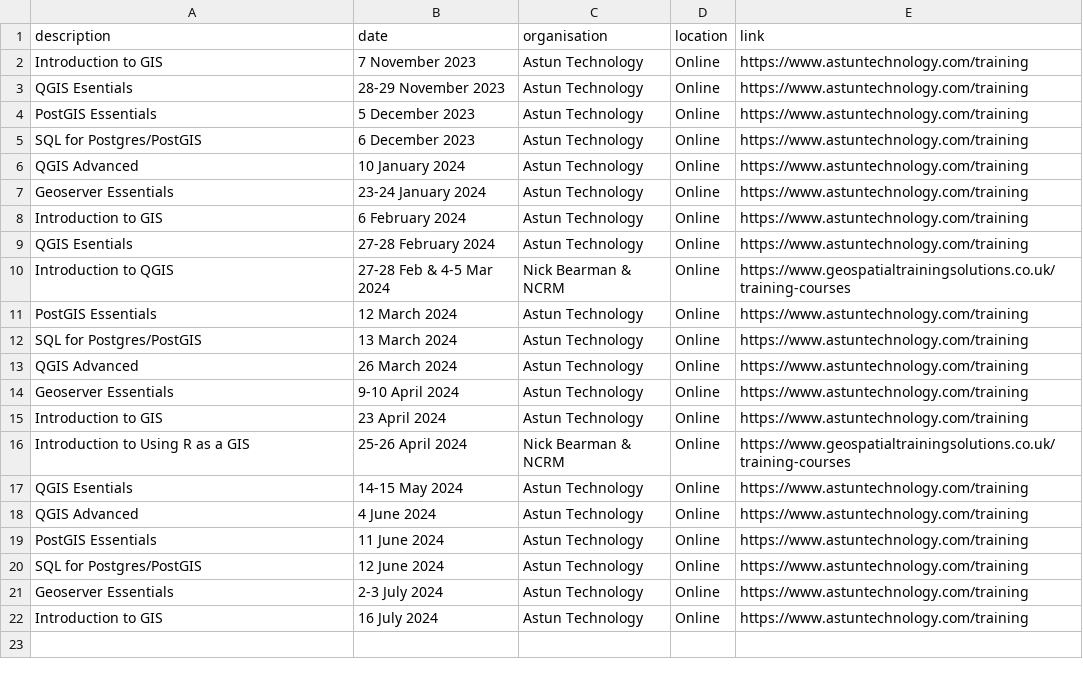
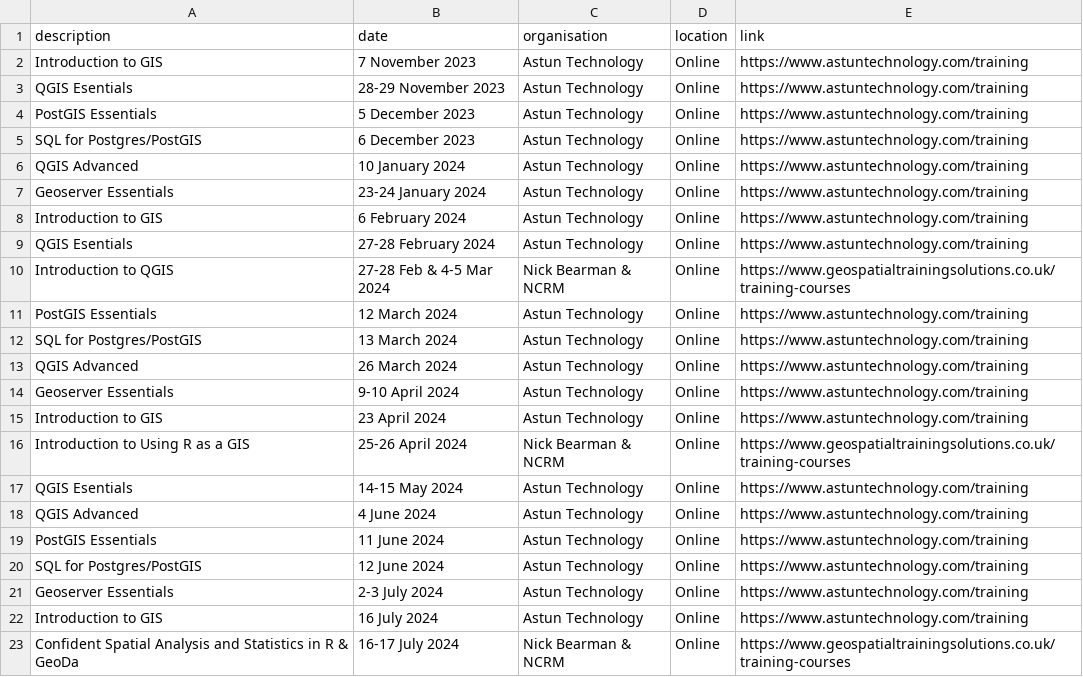
Before and after one commit to osgeouk/website, a CSV file: _data/osgeouk_training.csv, drawn as a sheet; the diff names each change by its address in the sheet, - before the commit and + after, or states it on an @@ line.

Commit message:
Add Nick Bearman training courses

```diff
--- a/_data/osgeouk_training.csv
+++ b/_data/osgeouk_training.csv
+row 23: Confident Spatial Analysis and Statistics in R & GeoDa | 16-17 July 2024 | Nick Bearman & NCRM | Online | https://www.geospatialtrainingsolutions.co.uk/training-courses
```
